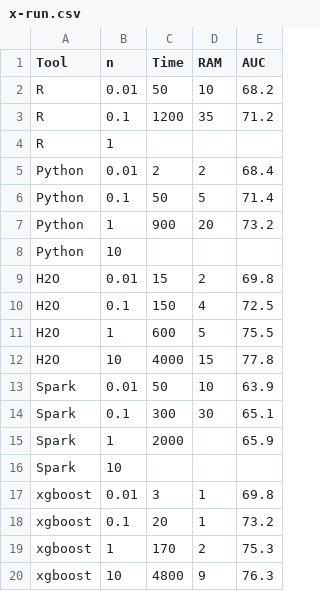
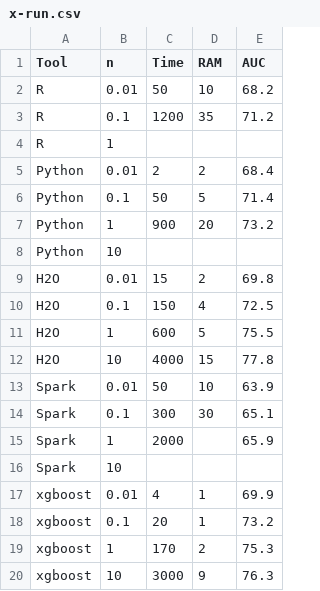
Before and after one commit to szilard/benchm-ml, a CSV file: 2-rf/x-run.csv, drawn as a sheet.

```diff
--- a/2-rf/x-run.csv
+++ b/2-rf/x-run.csv
@@ -16,5 +16,5 @@ Spark,1,2000,,65.9
 Spark,10,,,
-xgboost,0.01,3,1,69.8
+xgboost,0.01,4,1,69.9
 xgboost,0.1,20,1,73.2
 xgboost,1,170,2,75.3
-xgboost,10,4800,9,76.3
+xgboost,10,3000,9,76.3
```
Also changed, not shown: 3 other files.
